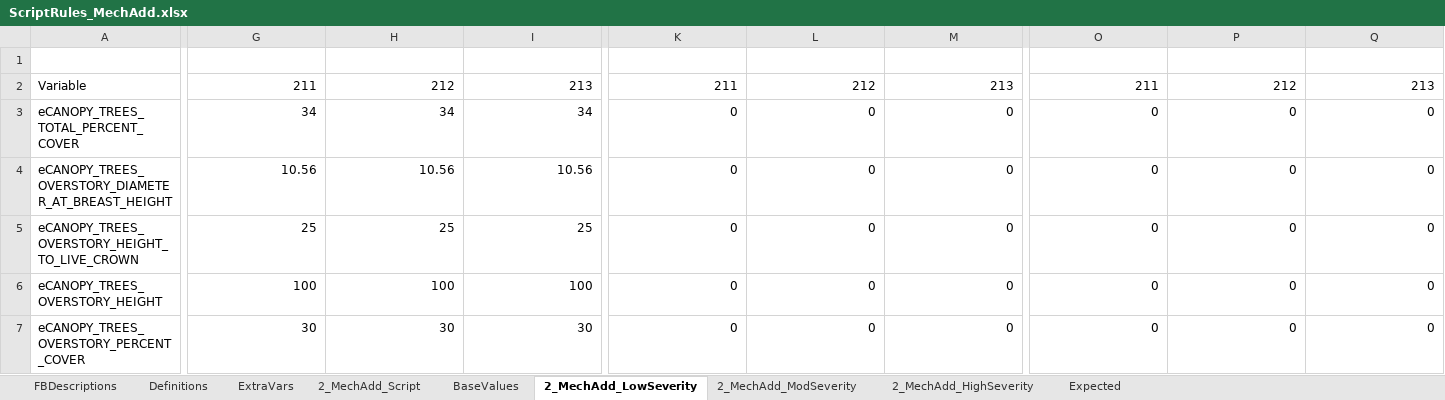
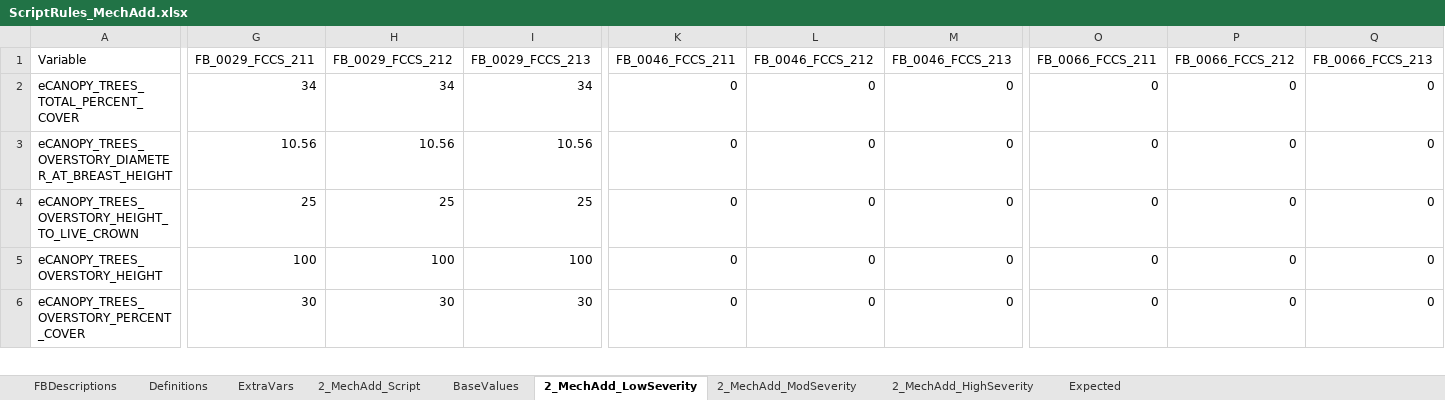
Before and after one commit to pnwairfire/fera-landfiredisturbance, an Excel workbook: specifications/2_MechAdd/ScriptRules_MechAdd.xlsx, sheet 2_MechAdd_LowSeverity, drawn as a sheet; only a part is shown, gaps mark what is left out; values as stored, in another font and other column widths than the file's, no cell formats; removed rows and columns are numbered as before the commit, all else as after; rows hold the shown columns only; the diff covers the shown part only; the diff names each change by its address in the sheet, - before the commit and + after, or states it on an @@ line.

```diff
--- a/specifications/2_MechAdd/ScriptRules_MechAdd.xlsx (sheet 2_MechAdd_LowSeverity)
+++ b/specifications/2_MechAdd/ScriptRules_MechAdd.xlsx (sheet 2_MechAdd_LowSeverity)
-row 1: (empty)
-G1: 211
+G1: FB_0029_FCCS_211
-H1: 212
+H1: FB_0029_FCCS_212
-I1: 213
+I1: FB_0029_FCCS_213
-K1: 211
+K1: FB_0046_FCCS_211
-L1: 212
+L1: FB_0046_FCCS_212
-M1: 213
+M1: FB_0046_FCCS_213
-O1: 211
+O1: FB_0066_FCCS_211
-P1: 212
+P1: FB_0066_FCCS_212
-Q1: 213
+Q1: FB_0066_FCCS_213
```
Also changed, not shown: 9 edited cells elsewhere in this sheet, sheet 2_MechAdd_ModSeverity, sheet 2_MechAdd_HighSeverity, cell formats, formulas that keep their value, specifications/1_Fire/ScriptRules_Fire.xlsx, specifications/3_MechRemove/ScriptRules_MechRemove.xlsx, 7 other files.
